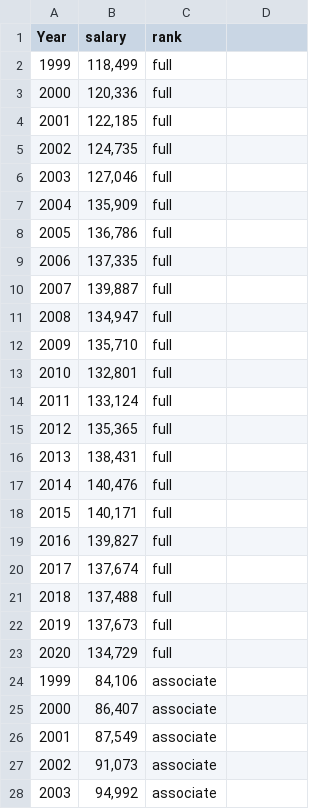
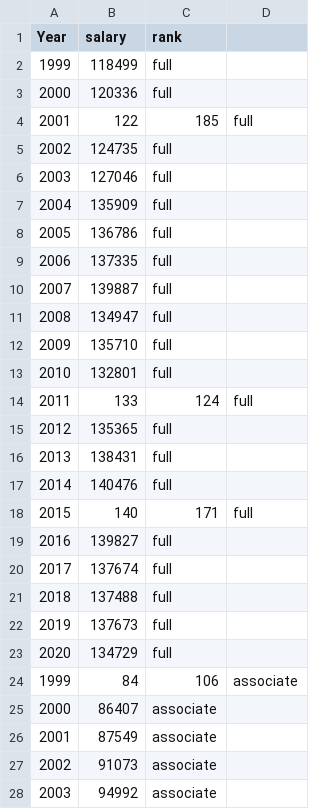
Before and after one commit to lewomick/PSY-312--Data-Visualization, a CSV file: Short Report 02_Data2.csv, drawn as a sheet; only a part is shown; the diff covers the shown part only.

Commit message:
Update Short Report 02_Data2.csv

```diff
--- a/Short Report 02_Data2.csv
+++ b/Short Report 02_Data2.csv
@@ -1,28 +1,28 @@
 Year,salary,rank
-1999,"118,499",full
-2000,"120,336",full
-2001,"122,185",full
-2002,"124,735",full
-2003,"127,046",full
-2004,"135,909",full
-2005,"136,786",full
-2006,"137,335",full
-2007,"139,887",full
-2008,"134,947",full
-2009,"135,710",full
-2010,"132,801",full
-2011,"133,124",full
-2012,"135,365",full
-2013,"138,431",full
-2014,"140,476",full
-2015,"140,171",full
-2016,"139,827",full
-2017,"137,674",full
-2018,"137,488",full
-2019,"137,673",full
-2020,"134,729",full
-1999,"84,106",associate
-2000,"86,407",associate
-2001,"87,549",associate
-2002,"91,073",associate
-2003,"94,992",associate
+1999,118499,full
+2000,120336,full
+2001,122,185,full
+2002,124735,full
+2003,127046,full
+2004,135909,full
+2005,136786,full
+2006,137335,full
+2007,139887,full
+2008,134947,full
+2009,135710,full
+2010,132801,full
+2011,133,124,full
+2012,135365,full
+2013,138431,full
+2014,140476,full
+2015,140,171,full
+2016,139827,full
+2017,137674,full
+2018,137488,full
+2019,137673,full
+2020,134729,full
+1999,84,106,associate
+2000,86407,associate
+2001,87549,associate
+2002,91073,associate
+2003,94992,associate
```
Also changed, not shown: 3 added rows, 3 removed rows and 36 edited cells elsewhere in this file.
